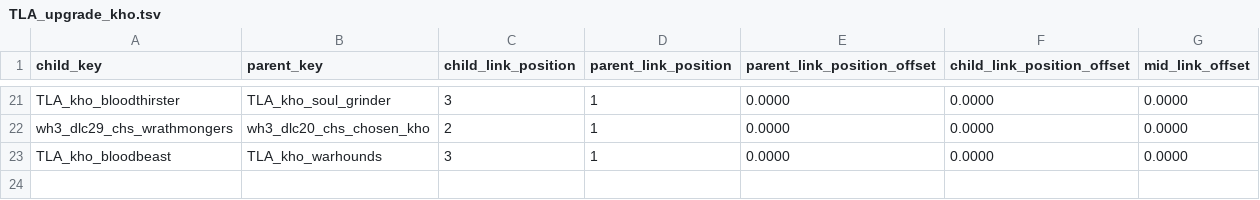
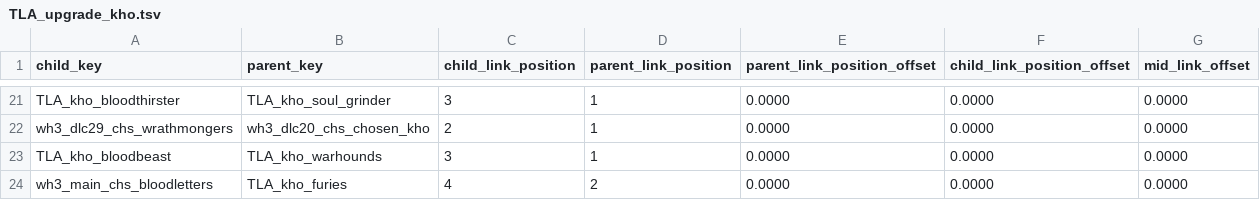
Before and after one commit to zverofaust/WarbandUpgradeExpanded, a TSV file: db/unit_upgrade_group_ui_links_tables/TLA_upgrade_kho.tsv, drawn as a sheet; only a part is shown, gaps mark what is left out.

Commit message:
Add Chaos Furies to Bloodletters Khorne upgrade

```diff
--- a/db/unit_upgrade_group_ui_links_tables/TLA_upgrade_kho.tsv
+++ b/db/unit_upgrade_group_ui_links_tables/TLA_upgrade_kho.tsv
@@ -23 +23,2 @@ wh3_dlc29_chs_wrathmongers	wh3_dlc20_chs_chosen_kho	2	1	0.0000	0.0000	0.0000
 TLA_kho_bloodbeast	TLA_kho_warhounds	3	1	0.0000	0.0000	0.0000
+wh3_main_chs_bloodletters	TLA_kho_furies	4	2	0.0000	0.0000	0.0000
```
